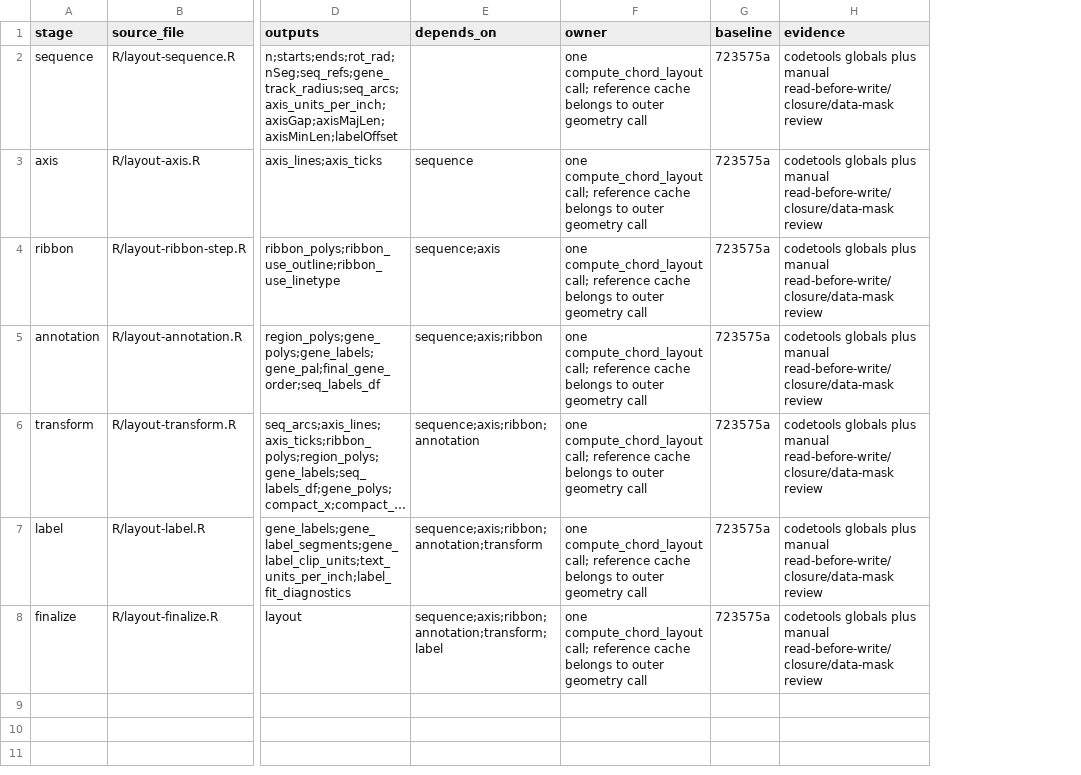
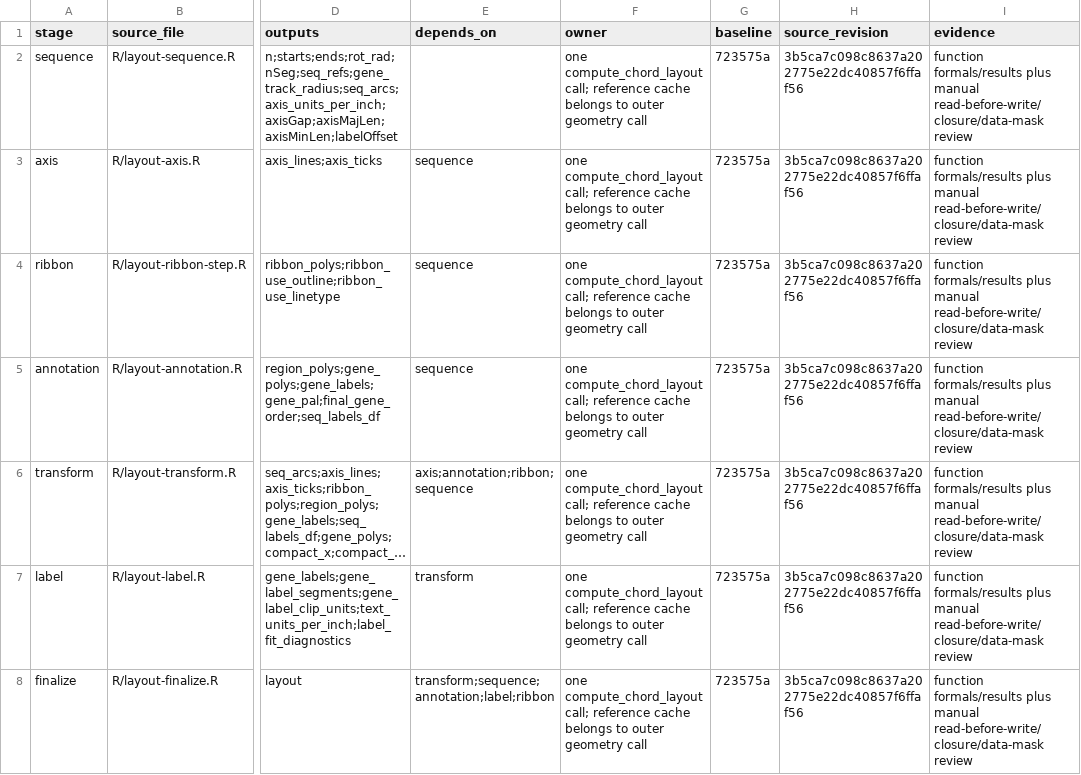
Before and after one commit to DangJem/ggchord, a CSV file: design-roadmap/audit-generated/engine-stages-v0.16.3.csv, drawn as a sheet; only a part is shown, gaps mark what is left out; long unchanged cells end in …; addresses are those after the commit; the diff names each change by its address in the sheet, - before the commit and + after, or states it on an @@ line.

Commit message:
docs: record v0.16.3 engine completion and traceable evidence

```diff
--- a/design-roadmap/audit-generated/engine-stages-v0.16.3.csv
+++ b/design-roadmap/audit-generated/engine-stages-v0.16.3.csv
+column H (source_revision), rows 2-8: all 3b5ca7c098c8637a202775e22dc40857f6ffaf56
-I2:I8 (evidence): codetools globals plus manual…
+I2:I8 (evidence): function formals/results plus manual…
-E4 (depends_on): sequence;axis
+E4 (depends_on): sequence
-E5 (depends_on): sequence;axis;ribbon
+E5 (depends_on): sequence
-E6 (depends_on): sequence;axis;ribbon;annotation
+E6 (depends_on): axis;annotation;ribbon;sequence
-E7 (depends_on): sequence;axis;ribbon;annotation;transform
+E7 (depends_on): transform
-E8 (depends_on): sequence;axis;ribbon;annotation;transform;label
+E8 (depends_on): transform;sequence;annotation;label;ribbon
```
Also changed, not shown: 10 other files.
